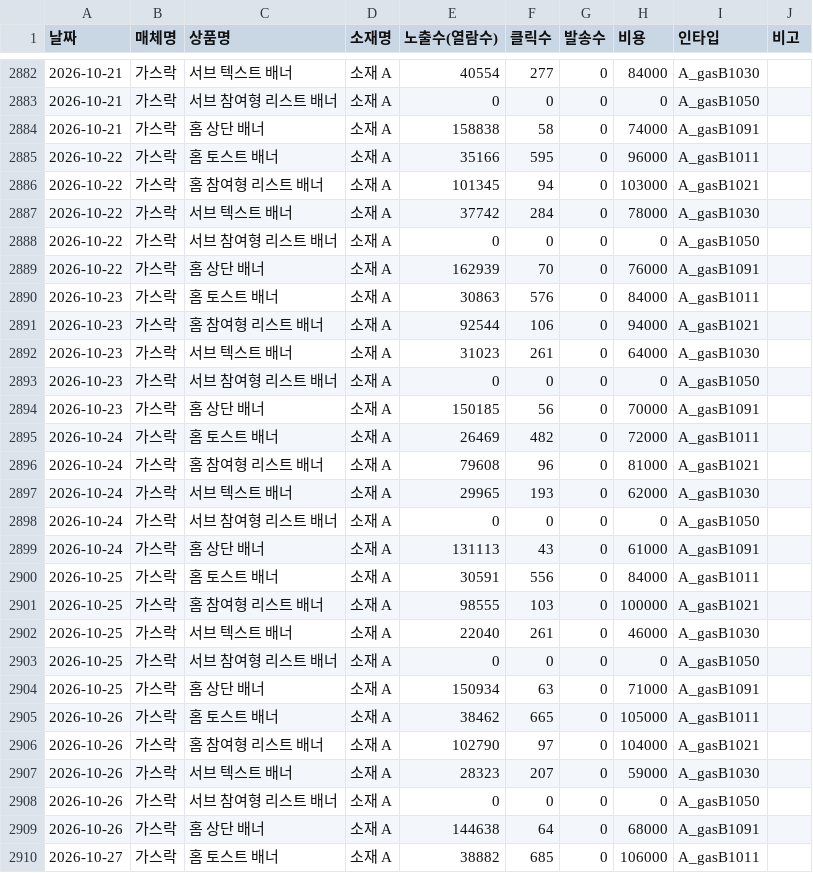
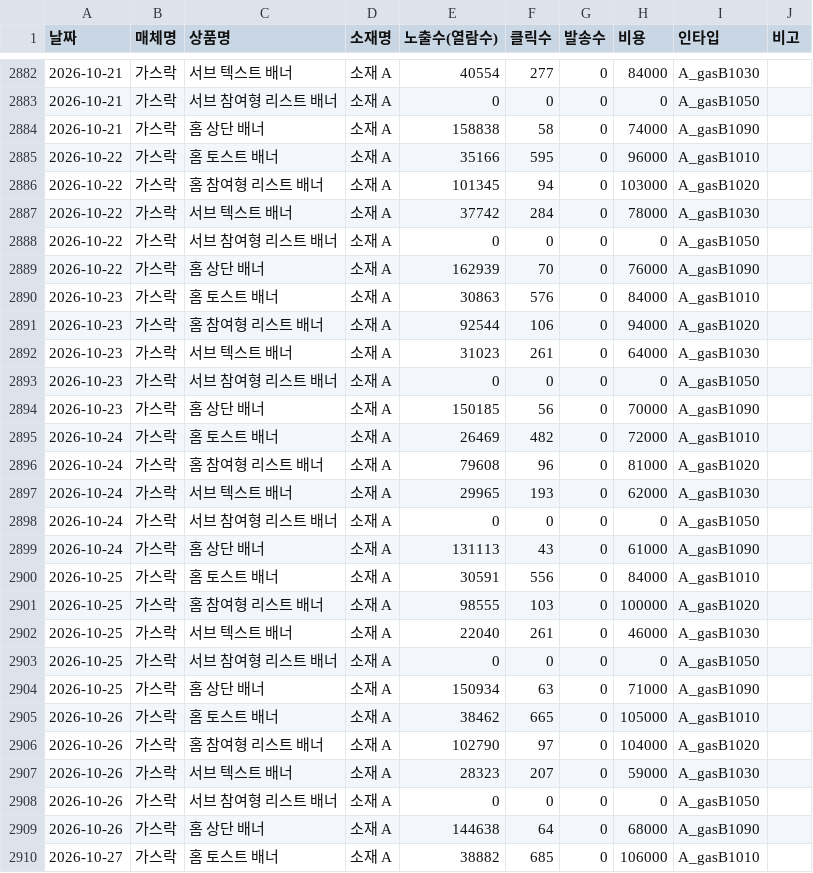
Before and after one commit to ameny52-sketch/marketing-dashboard, a CSV file: data/display_2026.csv, drawn as a sheet; only a part is shown, gaps mark what is left out; the diff covers the shown part only.

```diff
--- a/data/display_2026.csv
+++ b/data/display_2026.csv
@@ -2883,28 +2883,28 @@
 2026-10-21,가스락,서브 참여형 리스트 배너,소재 A,0,0,0,0,A_gasB1050,
-2026-10-21,가스락,홈 상단 배너,소재 A,158838,58,0,74000,A_gasB1091,
-2026-10-22,가스락,홈 토스트 배너,소재 A,35166,595,0,96000,A_gasB1011,
-2026-10-22,가스락,홈 참여형 리스트 배너,소재 A,101345,94,0,103000,A_gasB1021,
+2026-10-21,가스락,홈 상단 배너,소재 A,158838,58,0,74000,A_gasB1090,
+2026-10-22,가스락,홈 토스트 배너,소재 A,35166,595,0,96000,A_gasB1010,
+2026-10-22,가스락,홈 참여형 리스트 배너,소재 A,101345,94,0,103000,A_gasB1020,
 2026-10-22,가스락,서브 텍스트 배너,소재 A,37742,284,0,78000,A_gasB1030,
 2026-10-22,가스락,서브 참여형 리스트 배너,소재 A,0,0,0,0,A_gasB1050,
-2026-10-22,가스락,홈 상단 배너,소재 A,162939,70,0,76000,A_gasB1091,
-2026-10-23,가스락,홈 토스트 배너,소재 A,30863,576,0,84000,A_gasB1011,
-2026-10-23,가스락,홈 참여형 리스트 배너,소재 A,92544,106,0,94000,A_gasB1021,
+2026-10-22,가스락,홈 상단 배너,소재 A,162939,70,0,76000,A_gasB1090,
+2026-10-23,가스락,홈 토스트 배너,소재 A,30863,576,0,84000,A_gasB1010,
+2026-10-23,가스락,홈 참여형 리스트 배너,소재 A,92544,106,0,94000,A_gasB1020,
 2026-10-23,가스락,서브 텍스트 배너,소재 A,31023,261,0,64000,A_gasB1030,
 2026-10-23,가스락,서브 참여형 리스트 배너,소재 A,0,0,0,0,A_gasB1050,
-2026-10-23,가스락,홈 상단 배너,소재 A,150185,56,0,70000,A_gasB1091,
-2026-10-24,가스락,홈 토스트 배너,소재 A,26469,482,0,72000,A_gasB1011,
-2026-10-24,가스락,홈 참여형 리스트 배너,소재 A,79608,96,0,81000,A_gasB1021,
+2026-10-23,가스락,홈 상단 배너,소재 A,150185,56,0,70000,A_gasB1090,
+2026-10-24,가스락,홈 토스트 배너,소재 A,26469,482,0,72000,A_gasB1010,
+2026-10-24,가스락,홈 참여형 리스트 배너,소재 A,79608,96,0,81000,A_gasB1020,
 2026-10-24,가스락,서브 텍스트 배너,소재 A,29965,193,0,62000,A_gasB1030,
 2026-10-24,가스락,서브 참여형 리스트 배너,소재 A,0,0,0,0,A_gasB1050,
-2026-10-24,가스락,홈 상단 배너,소재 A,131113,43,0,61000,A_gasB1091,
-2026-10-25,가스락,홈 토스트 배너,소재 A,30591,556,0,84000,A_gasB1011,
-2026-10-25,가스락,홈 참여형 리스트 배너,소재 A,98555,103,0,100000,A_gasB1021,
+2026-10-24,가스락,홈 상단 배너,소재 A,131113,43,0,61000,A_gasB1090,
+2026-10-25,가스락,홈 토스트 배너,소재 A,30591,556,0,84000,A_gasB1010,
+2026-10-25,가스락,홈 참여형 리스트 배너,소재 A,98555,103,0,100000,A_gasB1020,
 2026-10-25,가스락,서브 텍스트 배너,소재 A,22040,261,0,46000,A_gasB1030,
 2026-10-25,가스락,서브 참여형 리스트 배너,소재 A,0,0,0,0,A_gasB1050,
-2026-10-25,가스락,홈 상단 배너,소재 A,150934,63,0,71000,A_gasB1091,
-2026-10-26,가스락,홈 토스트 배너,소재 A,38462,665,0,105000,A_gasB1011,
-2026-10-26,가스락,홈 참여형 리스트 배너,소재 A,102790,97,0,104000,A_gasB1021,
+2026-10-25,가스락,홈 상단 배너,소재 A,150934,63,0,71000,A_gasB1090,
+2026-10-26,가스락,홈 토스트 배너,소재 A,38462,665,0,105000,A_gasB1010,
+2026-10-26,가스락,홈 참여형 리스트 배너,소재 A,102790,97,0,104000,A_gasB1020,
 2026-10-26,가스락,서브 텍스트 배너,소재 A,28323,207,0,59000,A_gasB1030,
 2026-10-26,가스락,서브 참여형 리스트 배너,소재 A,0,0,0,0,A_gasB1050,
-2026-10-26,가스락,홈 상단 배너,소재 A,144638,64,0,68000,A_gasB1091,
-2026-10-27,가스락,홈 토스트 배너,소재 A,38882,685,0,106000,A_gasB1011,
+2026-10-26,가스락,홈 상단 배너,소재 A,144638,64,0,68000,A_gasB1090,
+2026-10-27,가스락,홈 토스트 배너,소재 A,38882,685,0,106000,A_gasB1010,
```
Also changed, not shown: 31 edited cells elsewhere in this file, data/google_2026.csv, 3 other files.
